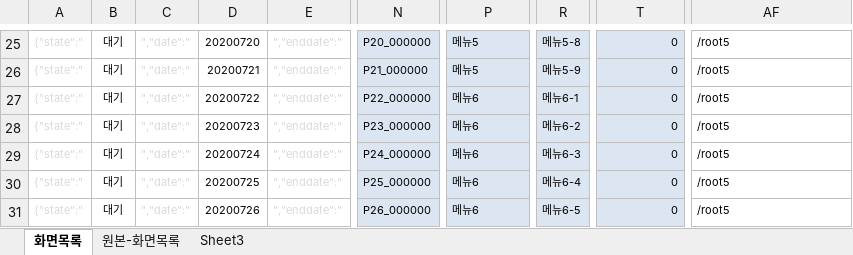
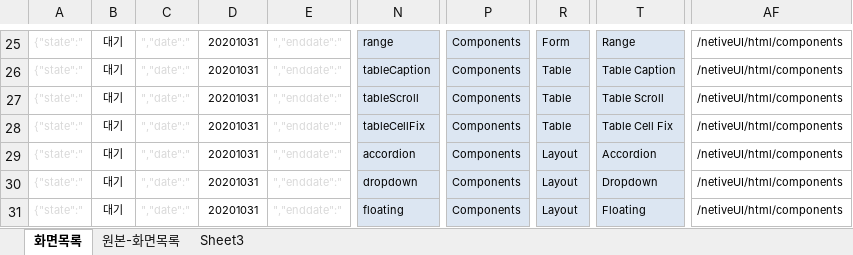
Before and after one commit to asever77/netiveUI, an Excel workbook: resources/data/codinglist.xlsx, sheet 화면목록, drawn as a sheet; only a part is shown, gaps mark what is left out; values as stored, in another font and other column widths than the file's, no borders; the diff covers the shown part only; the diff names each change by its address in the sheet, - before the commit and + after, or states it on an @@ line.

```diff
--- a/resources/data/codinglist.xlsx (sheet 화면목록)
+++ b/resources/data/codinglist.xlsx (sheet 화면목록)
-D25: 20200720
+D25: 20201031
-N25: P20_000000
+N25: range
-P25:P26: 메뉴5
+P25:P26: Components
-R25: 메뉴5-8
+R25: Form
-T25: 0
+T25: Range
-AF25:AF31: /root5
+AF25:AF31: /netiveUI/html/components
-D26: 20200721
+D26: 20201031
-N26: P21_000000
+N26: tableCaption
-R26: 메뉴5-9
+R26: Table
-T26: 0
+T26: Table Caption
-D27: 20200722
+D27: 20201031
-N27: P22_000000
+N27: tableScroll
-P27:P31: 메뉴6
+P27:P31: Components
-R27: 메뉴6-1
+R27: Table
-T27: 0
+T27: Table Scroll
-D28: 20200723
+D28: 20201031
-N28: P23_000000
+N28: tableCellFix
-R28: 메뉴6-2
+R28: Table
-T28: 0
+T28: Table Cell Fix
-D29: 20200724
+D29: 20201031
-N29: P24_000000
+N29: accordion
-R29: 메뉴6-3
+R29: Layout
-T29: 0
+T29: Accordion
-D30: 20200725
+D30: 20201031
-N30: P25_000000
+N30: dropdown
-R30: 메뉴6-4
+R30: Layout
-T30: 0
+T30: Dropdown
-D31: 20200726
+D31: 20201031
-N31: P26_000000
+N31: floating
-R31: 메뉴6-5
+R31: Layout
-T31: 0
+T31: Floating
```
Also changed, not shown: 3 added rows, 152 edited cells and merged cells elsewhere in this sheet, sheet 원본-화면목록, formulas that keep their value, 2 other files.
